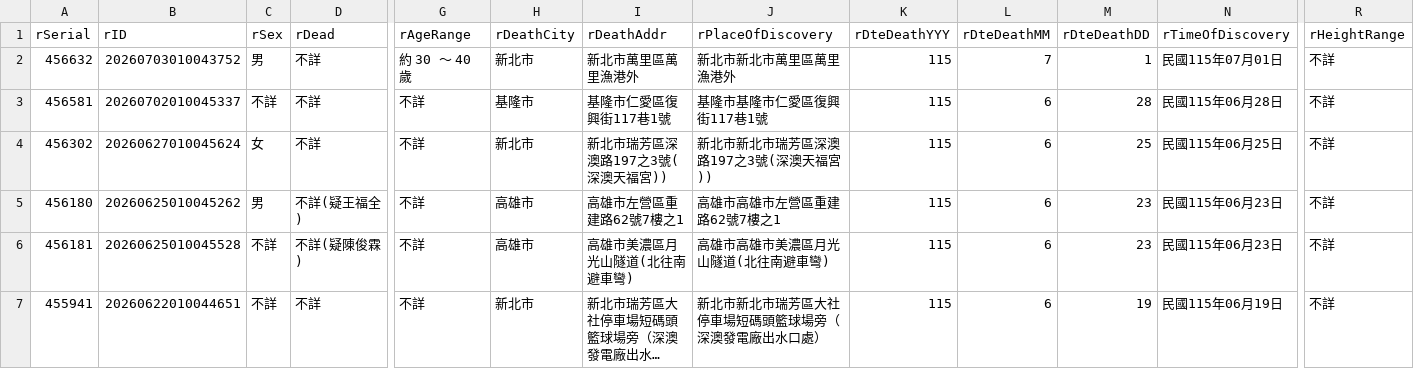
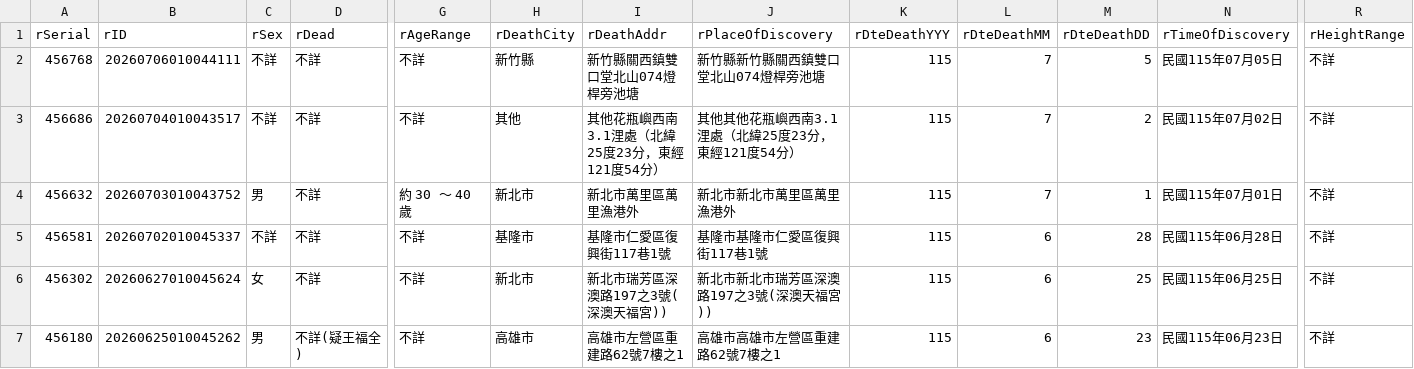
Before and after one commit to schang154/deadlist, a CSV file: csv/raw_death_full.csv, drawn as a sheet; only a part is shown, gaps mark what is left out; the shorter side is filled out with more unchanged rows; long unchanged cells end in …; rows hold the shown columns only; the diff names each change by its address in the sheet, - before the commit and + after, or states it on an @@ line.

```diff
--- a/csv/raw_death_full.csv
+++ b/csv/raw_death_full.csv
+row 2: 456768 | 20260706010044111 | 不詳 | 不詳 | 不詳 | 新竹縣 | 新竹縣關西鎮雙口堂北山074燈桿旁池塘 | 新竹縣新竹縣關西鎮雙口堂北山074燈桿旁池塘 | 115 | 7 | 5 | 民國115年07月05日 | 不詳
+row 3: 456686 | 20260704010043517 | 不詳 | 不詳 | 不詳 | 其他 | 其他花瓶嶼西南3.1浬處（北緯25度23分，東經121度54分） | 其他其他花瓶嶼西南3.1浬處（北緯25度23分，東經121度54分） | 115 | 7 | 2 | 民國115年07月02日 | 不詳
```
Also changed, not shown: 3 other files.
